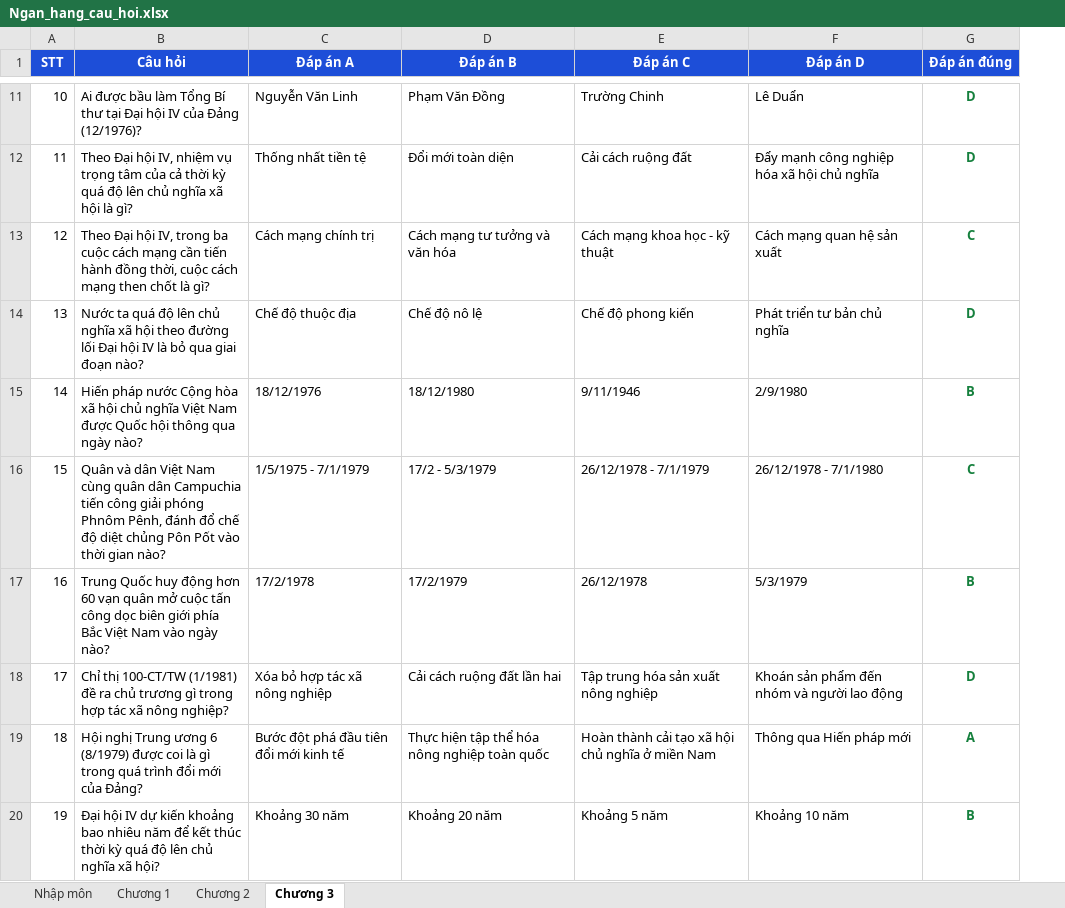
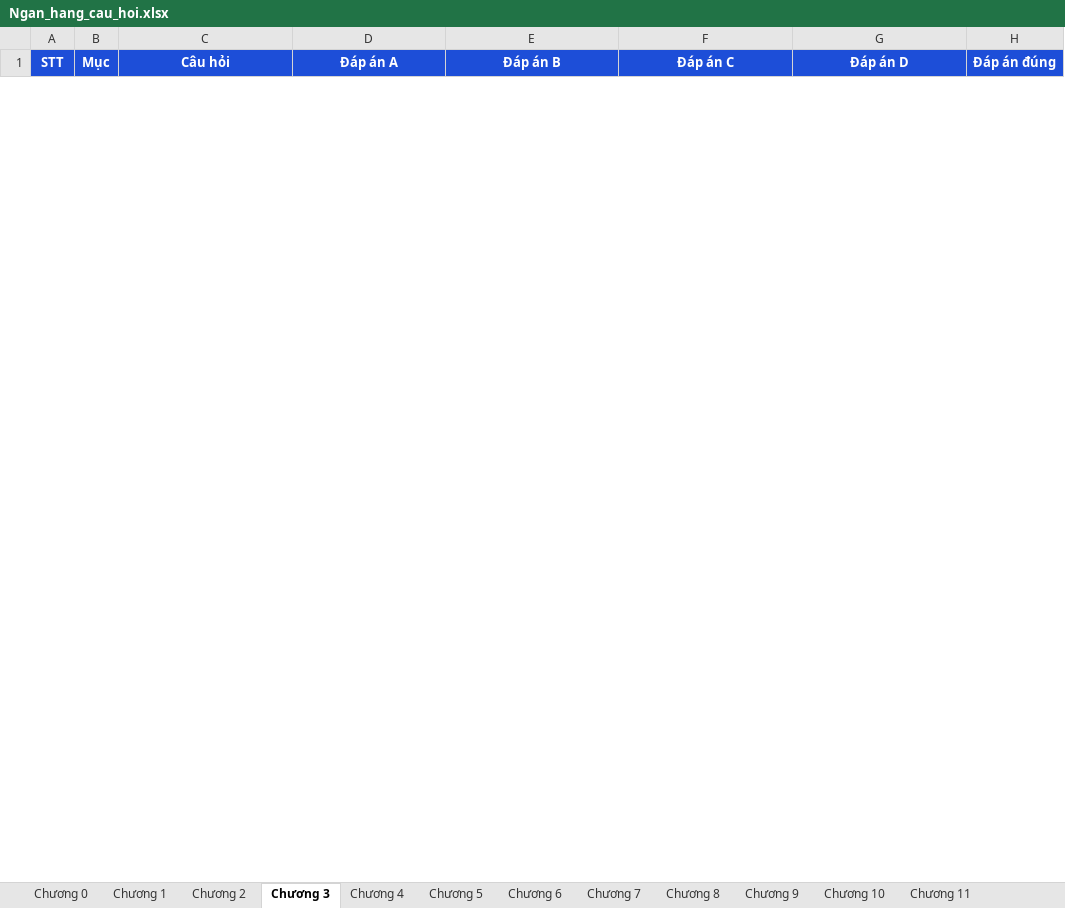
Before and after one commit to lethetran/quiz-lich-su-dang, an Excel workbook: Ngan_hang_cau_hoi.xlsx, sheet Chương 3, drawn as a sheet; only a part is shown, gaps mark what is left out; values as stored, in another font and other column widths than the file's, no borders; removed rows and columns are numbered as before the commit, all else as after; the diff covers the shown part only; the diff names each change by its address in the sheet, - before the commit and + after, or states it on an @@ line.

Commit message:
Đổi môn sang Hành vi người tiêu dùng: ngân hàng câu hỏi Chương 0-4, bài tổng hợp 40 câu - 8 điểm - 90 phút
- Chương 0 (giới thiệu học phần): 10 câu; Chương 1: 40 câu; Chương 2: 59 câu; Chương 3: 46 câu; Chương 4: 63 câu
- Bài tổng hợp đúng cấu trúc phần trắc nghiệm đề cuối kỳ: 40 câu - 8 điểm (0,2 điểm/câu), 90 phút, không gồm tự luận
- Câu hỏi lấy từ các mục sẽ ra đề của từng chương, ưu tiên nội dung trọng tâm trong đề cương ôn tập
- Luyện theo chương: 30 câu - 50 phút - thang 30 như bản cũ
- Excel ngân hàng câu hỏi làm lại theo 12 chương, thêm cột Mục
- Chương 5-11 đang được bổ sung dần, tạm thời tắt chọn

```diff
--- a/Ngan_hang_cau_hoi.xlsx (sheet Chương 3)
+++ b/Ngan_hang_cau_hoi.xlsx (sheet Chương 3)
-sheet tab: Nhập môn
+sheet tab: Chương 0
+sheet tab: Chương 4
+sheet tab: Chương 5
+sheet tab: Chương 6
+sheet tab: Chương 7
+sheet tab: Chương 8
+sheet tab: Chương 9
+sheet tab: Chương 10
+sheet tab: Chương 11
+column B (Mục), empty
-row 11: 10 | Ai được bầu làm Tổng Bí thư tại Đại hội IV của Đảng (12/1976)? | Nguyễn Văn Linh | Phạm Văn Đồng | Trường Chinh | Lê Duẩn | D
-row 12: 11 | Theo Đại hội IV, nhiệm vụ trọng tâm của cả thời kỳ quá độ lên chủ nghĩa xã hội là gì? | Thống nhất tiền tệ | Đổi mới toàn diện | Cải cách ruộng đất | Đẩy mạnh công nghiệp hóa xã hội chủ nghĩa | D
-row 13: 12 | Theo Đại hội IV, trong ba cuộc cách mạng cần tiến hành đồng thời, cuộc cách mạng then chốt là gì? | Cách mạng chính trị | Cách mạng tư tưởng và văn hóa | Cách mạng khoa học - kỹ thuật | Cách mạng quan hệ sản xuất | C
-row 14: 13 | Nước ta quá độ lên chủ nghĩa xã hội theo đường lối Đại hội IV là bỏ qua giai đoạn nào? | Chế độ thuộc địa | Chế độ nô lệ | Chế độ phong kiến | Phát triển tư bản chủ nghĩa | D
-row 15: 14 | Hiến pháp nước Cộng hòa xã hội chủ nghĩa Việt Nam được Quốc hội thông qua ngày nào? | 18/12/1976 | 18/12/1980 | 9/11/1946 | 2/9/1980 | B
-row 16: 15 | Quân và dân Việt Nam cùng quân dân Campuchia tiến công giải phóng Phnôm Pênh, đánh đổ chế độ diệt chủng Pôn Pốt vào thời gian nào? | 1/5/1975 - 7/1/1979 | 17/2 - 5/3/1979 | 26/12/1978 - 7/1/1979 | 26/12/1978 - 7/1/1980 | C
-row 17: 16 | Trung Quốc huy động hơn 60 vạn quân mở cuộc tấn công dọc biên giới phía Bắc Việt Nam vào ngày nào? | 17/2/1978 | 17/2/1979 | 26/12/1978 | 5/3/1979 | B
-row 18: 17 | Chỉ thị 100-CT/TW (1/1981) đề ra chủ trương gì trong hợp tác xã nông nghiệp? | Xóa bỏ hợp tác xã nông nghiệp | Cải cách ruộng đất lần hai | Tập trung hóa sản xuất nông nghiệp | Khoán sản phẩm đến nhóm và người lao động | D
-row 19: 18 | Hội nghị Trung ương 6 (8/1979) được coi là gì trong quá trình đổi mới của Đảng? | Bước đột phá đầu tiên đổi mới kinh tế | Thực hiện tập thể hóa nông nghiệp toàn quốc | Hoàn thành cải tạo xã hội chủ nghĩa ở miền Nam | Thông qua Hiến pháp mới | A
-row 20: 19 | Đại hội IV dự kiến khoảng bao nhiêu năm để kết thúc thời kỳ quá độ lên chủ nghĩa xã hội? | Khoảng 30 năm | Khoảng 20 năm | Khoảng 5 năm | Khoảng 10 năm | B
```
Also changed, not shown: 46 added rows and 43 removed rows elsewhere in this sheet, sheet Chương 1, sheet Chương 2, sheet Chương 0, 1 other file.
